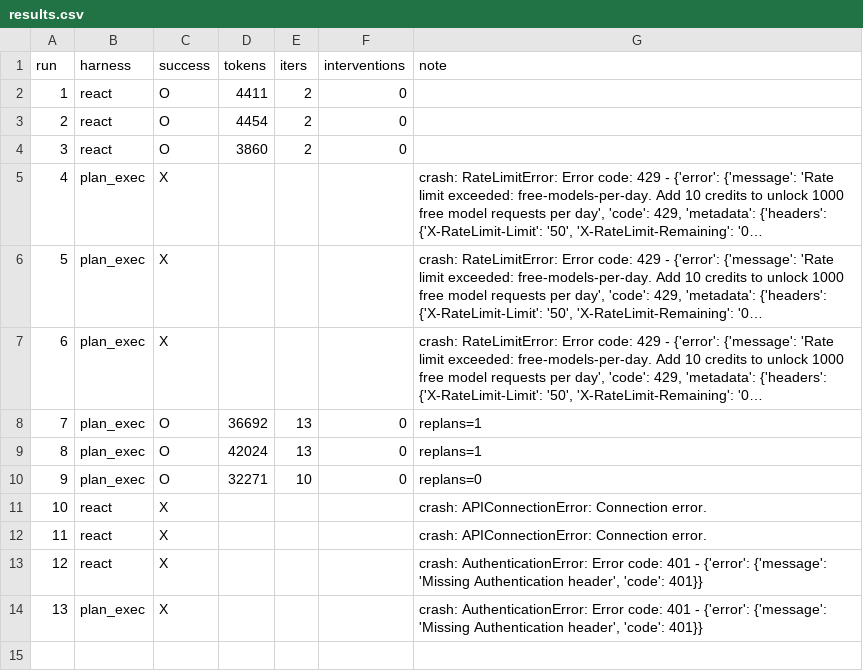
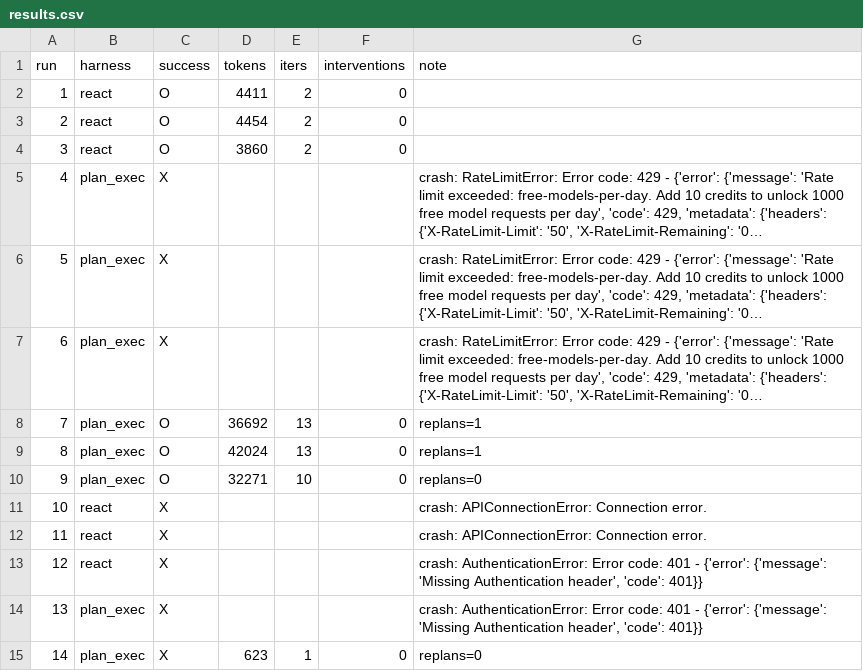
Before and after one commit to Q00/ai-agent-engineering-101, a CSV file: submissions/25512082/week-02/results.csv, drawn as a sheet; long unchanged cells end in …; the diff names each change by its address in the sheet, - before the commit and + after, or states it on an @@ line.

Commit message:
record week-02 plan-execute rerun 14

```diff
--- a/submissions/25512082/week-02/results.csv
+++ b/submissions/25512082/week-02/results.csv
+row 15: 14 | plan_exec | X | 623 | 1 | 0 | replans=0
```
Also changed, not shown: 1 other file.
